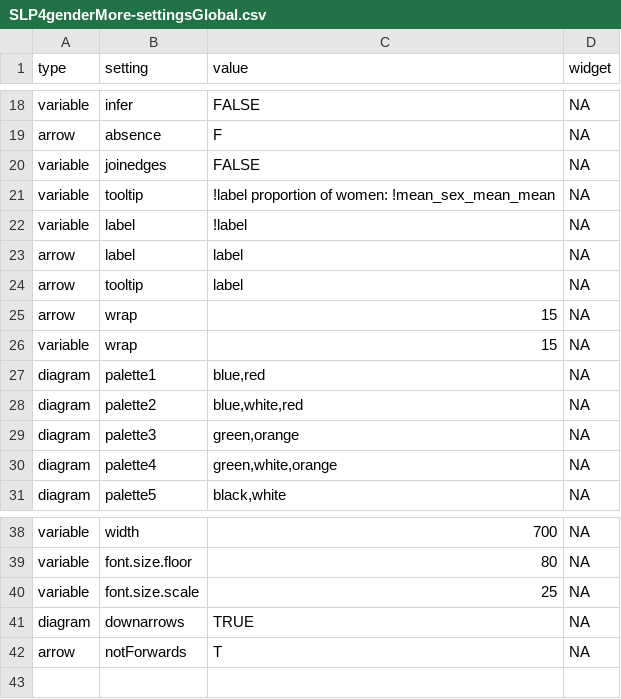
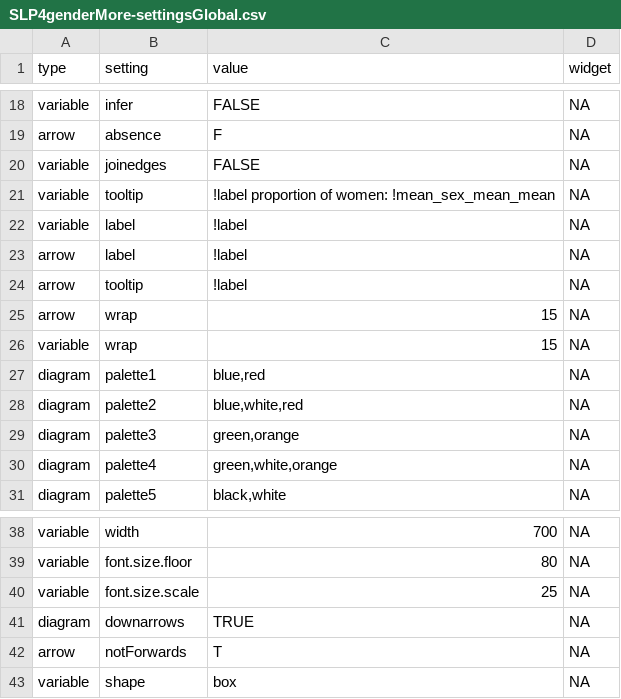
Before and after one commit to stevepowell99/causal-mapping, a CSV file: www/SLP4genderMore-settingsGlobal.csv, drawn as a sheet; only a part is shown, gaps mark what is left out.

```diff
--- a/www/SLP4genderMore-settingsGlobal.csv
+++ b/www/SLP4genderMore-settingsGlobal.csv
@@ -22,4 +22,4 @@ variable,tooltip,!label proportion of women: !mean_sex_mean_mean,NA
 variable,label,!label,NA
-arrow,label,label,NA
-arrow,tooltip,label,NA
+arrow,label,!label,NA
+arrow,tooltip,!label,NA
 arrow,wrap,15,NA
@@ -42 +42,2 @@ diagram,downarrows,TRUE,NA
 arrow,notForwards,T,NA
+variable,shape,box,NA
```
Also changed, not shown: defaultSettingsGlobal.csv, www/SLX5-settingsGlobal.csv, 24 other files.
